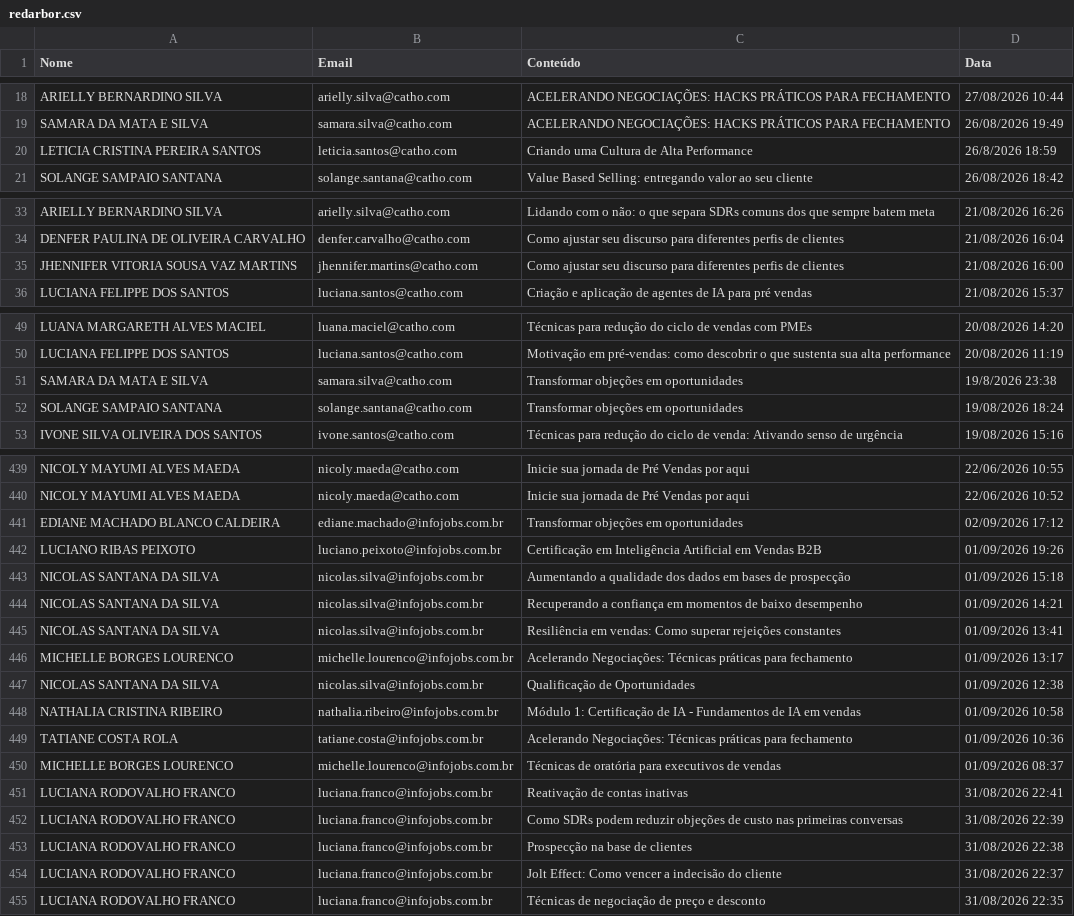
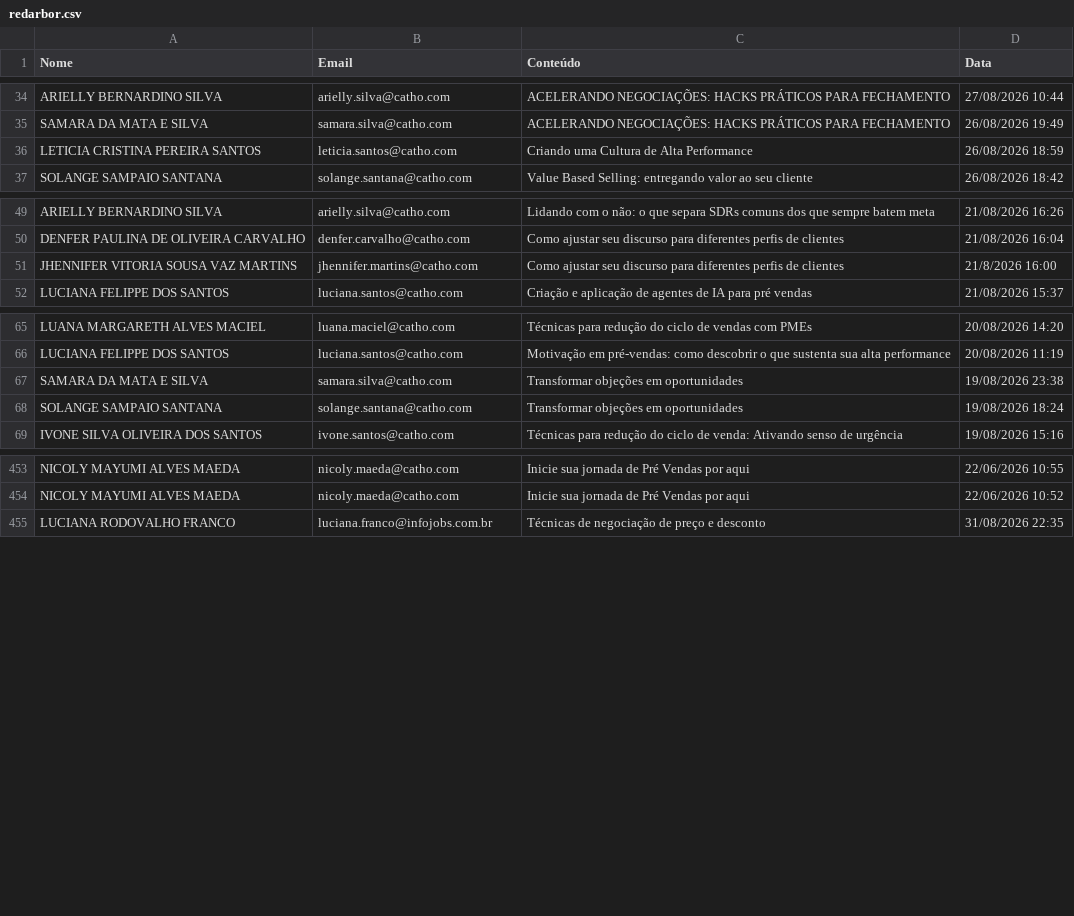
Before and after one commit to gabrielsbrasil/redarbor, a CSV file: data/redarbor.csv, drawn as a sheet; only a part is shown, gaps mark what is left out; the diff covers the shown part only.

Commit message:
Update redarbor.csv

```diff
--- a/data/redarbor.csv
+++ b/data/redarbor.csv
@@ -19,3 +35,3 @@ ARIELLY BERNARDINO SILVA,arielly.silva@catho.com,ACELERANDO NEGOCIAÇÕES: HACKS
 SAMARA DA MATA E SILVA,samara.silva@catho.com,ACELERANDO NEGOCIAÇÕES: HACKS PRÁTICOS PARA FECHAMENTO,26/08/2026 19:49
-LETICIA CRISTINA PEREIRA SANTOS,leticia.santos@catho.com,Criando uma Cultura de Alta Performance,26/8/2026 18:59
+LETICIA CRISTINA PEREIRA SANTOS,leticia.santos@catho.com,Criando uma Cultura de Alta Performance,26/08/2026 18:59
 SOLANGE SAMPAIO SANTANA,solange.santana@catho.com,Value Based Selling: entregando valor ao seu cliente,26/08/2026 18:42
@@ -34,3 +50,3 @@ ARIELLY BERNARDINO SILVA,arielly.silva@catho.com,Lidando com o não: o que separ
 DENFER PAULINA DE OLIVEIRA CARVALHO,denfer.carvalho@catho.com,Como ajustar seu discurso para diferentes perfis de clientes,21/08/2026 16:04
-JHENNIFER VITORIA SOUSA VAZ MARTINS,jhennifer.martins@catho.com,Como ajustar seu discurso para diferentes perfis de clientes,21/08/2026 16:00
+JHENNIFER VITORIA SOUSA VAZ MARTINS,jhennifer.martins@catho.com,Como ajustar seu discurso para diferentes perfis de clientes,21/8/2026 16:00
 LUCIANA FELIPPE DOS SANTOS,luciana.santos@catho.com,Criação e aplicação de agentes de IA para pré vendas,21/08/2026 15:37
@@ -50,3 +66,3 @@ LUANA MARGARETH ALVES MACIEL,luana.maciel@catho.com,Técnicas para redução do
 LUCIANA FELIPPE DOS SANTOS,luciana.santos@catho.com,Motivação em pré-vendas: como descobrir o que sustenta sua alta performance,20/08/2026 11:19
-SAMARA DA MATA E SILVA,samara.silva@catho.com,Transformar objeções em oportunidades,19/8/2026 23:38
+SAMARA DA MATA E SILVA,samara.silva@catho.com,Transformar objeções em oportunidades,19/08/2026 23:38
 SOLANGE SAMPAIO SANTANA,solange.santana@catho.com,Transformar objeções em oportunidades,19/08/2026 18:24
@@ -440,16 +454,2 @@ NICOLY MAYUMI ALVES MAEDA,nicoly.maeda@catho.com,Inicie sua jornada de Pré Vend
 NICOLY MAYUMI ALVES MAEDA,nicoly.maeda@catho.com,Inicie sua jornada de Pré Vendas por aqui,22/06/2026 10:52
-EDIANE MACHADO BLANCO CALDEIRA,ediane.machado@infojobs.com.br,Transformar objeções em oportunidades,02/09/2026 17:12
-LUCIANO RIBAS PEIXOTO,luciano.peixoto@infojobs.com.br,Certificação em Inteligência Artificial em Vendas B2B,01/09/2026 19:26
-NICOLAS SANTANA DA SILVA,nicolas.silva@infojobs.com.br,Aumentando a qualidade dos dados em bases de prospecção,01/09/2026 15:18
-NICOLAS SANTANA DA SILVA,nicolas.silva@infojobs.com.br,Recuperando a confiança em momentos de baixo desempenho,01/09/2026 14:21
-NICOLAS SANTANA DA SILVA,nicolas.silva@infojobs.com.br,Resiliência em vendas: Como superar rejeições constantes,01/09/2026 13:41
-MICHELLE BORGES LOURENCO,michelle.lourenco@infojobs.com.br,Acelerando Negociações: Técnicas práticas para fechamento,01/09/2026 13:17
-NICOLAS SANTANA DA SILVA,nicolas.silva@infojobs.com.br,Qualificação de Oportunidades,01/09/2026 12:38
-NATHALIA CRISTINA RIBEIRO,nathalia.ribeiro@infojobs.com.br,Módulo 1: Certificação de IA - Fundamentos de IA em vendas,01/09/2026 10:58
-TATIANE COSTA ROLA,tatiane.costa@infojobs.com.br,Acelerando Negociações: Técnicas práticas para fechamento,01/09/2026 10:36
-MICHELLE BORGES LOURENCO,michelle.lourenco@infojobs.com.br,Técnicas de oratória para executivos de vendas,01/09/2026 08:37
-LUCIANA RODOVALHO FRANCO,luciana.franco@infojobs.com.br,Reativação de contas inativas,31/08/2026 22:41
-LUCIANA RODOVALHO FRANCO,luciana.franco@infojobs.com.br,Como SDRs podem reduzir objeções de custo nas primeiras conversas,31/08/2026 22:39
-LUCIANA RODOVALHO FRANCO,luciana.franco@infojobs.com.br,Prospecção na base de clientes,31/08/2026 22:38
-LUCIANA RODOVALHO FRANCO,luciana.franco@infojobs.com.br,Jolt Effect: Como vencer a indecisão do cliente,31/08/2026 22:37
 LUCIANA RODOVALHO FRANCO,luciana.franco@infojobs.com.br,Técnicas de negociação de preço e desconto,31/08/2026 22:35
```
Also changed, not shown: 17 added rows, 3 removed rows and 1 edited cell elsewhere in this file.
